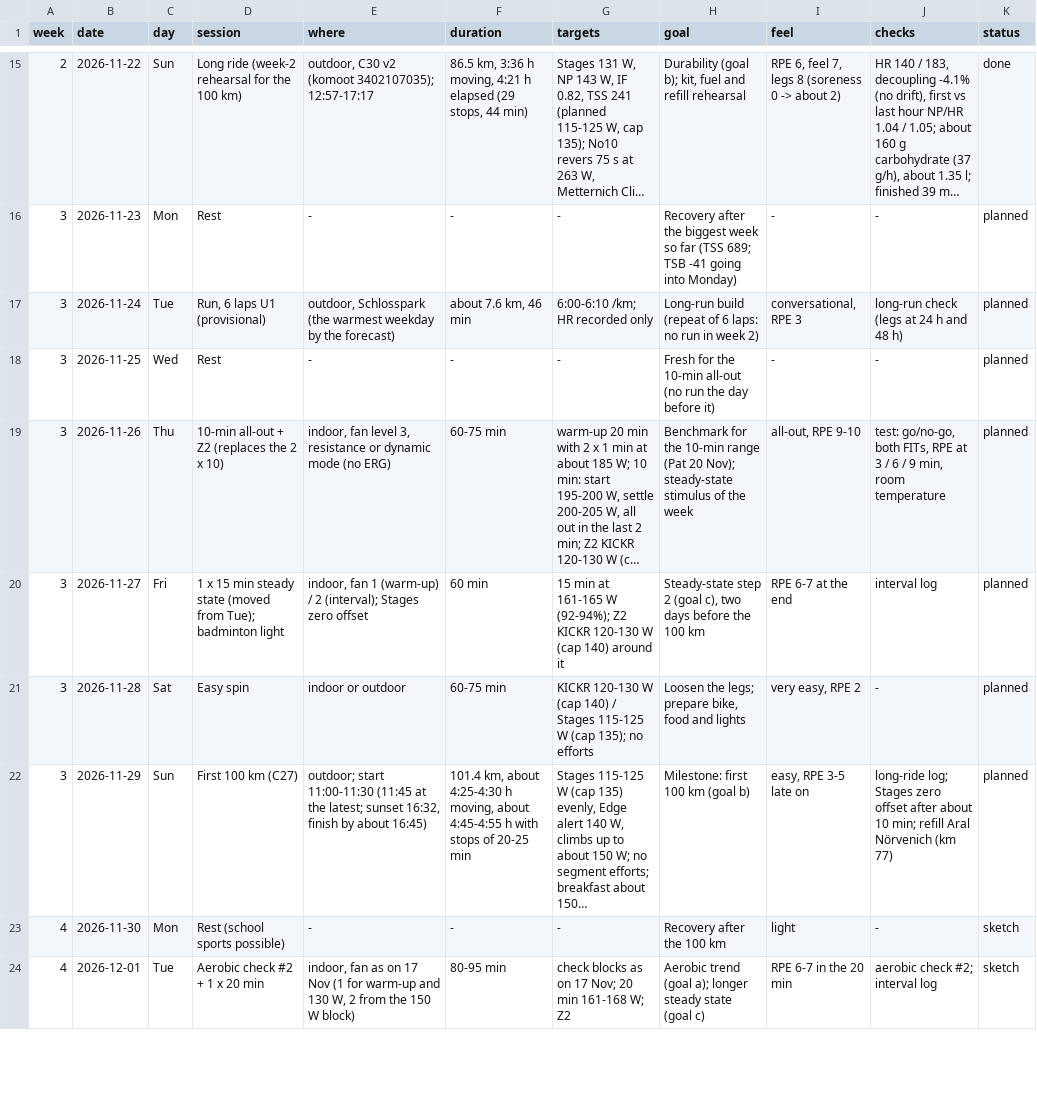
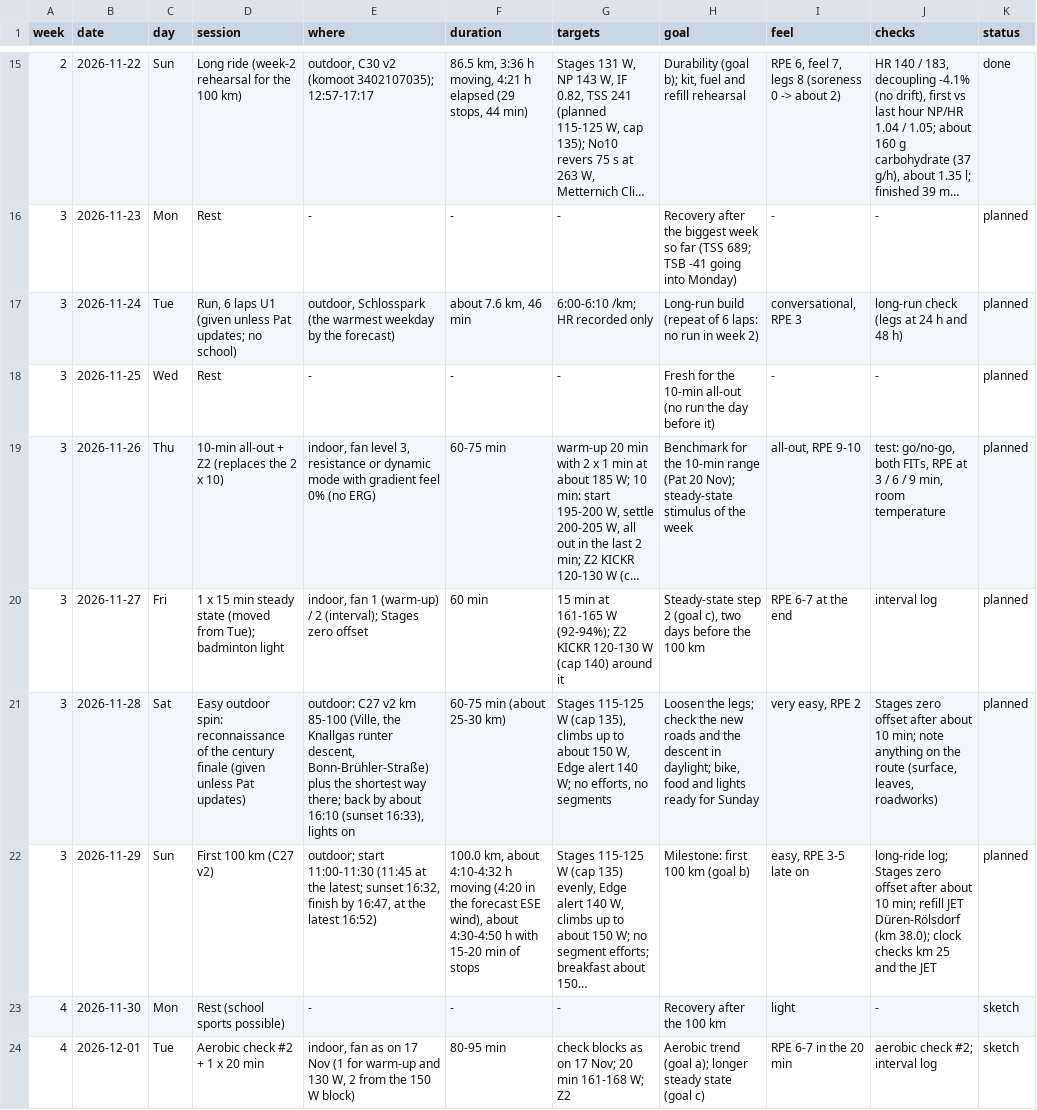
Before and after one commit to unterrunden/cycling_running, a CSV file: plans/plan_weeks_1-4.csv, drawn as a sheet; only a part is shown, gaps mark what is left out; long unchanged cells end in …; the diff names each change by its address in the sheet, - before the commit and + after, or states it on an @@ line.

```diff
--- a/plans/plan_weeks_1-4.csv
+++ b/plans/plan_weeks_1-4.csv
-D17 (session): Run, 6 laps U1 (provisional)
+D17 (session): Run, 6 laps U1 (given unless Pat updates; no school)
-E19 (where): …dynamic mode (no ERG)
+E19 (where): …dynamic mode with gradient feel 0% (no ERG)
-D21 (session): Easy spin
+D21 (session): Easy outdoor spin: reconnaissance of the century finale (given unless Pat updates)
-E21 (where): indoor or outdoor
+E21 (where): outdoor: C27 v2 km 85-100 (Ville, the Knallgas runter descent, Bonn-Brühler-Straße) plus the shortest way there; back by about 16:10 (sunset 16:33), lights on
-F21 (duration): 60-75 min
+F21 (duration): 60-75 min (about 25-30 km)
-G21 (targets): KICKR 120-130 W (cap 140) / Stages 115-125 W (cap 135); no efforts
+G21 (targets): Stages 115-125 W (cap 135), climbs up to about 150 W, Edge alert 140 W; no efforts, no segments
-H21 (goal): …the legs; prepare bike, food and lights
+H21 (goal): …the legs; check the new roads and the descent in daylight; bike, food and lights ready for Sunday
-J21 (checks): -
+J21 (checks): Stages zero offset after about 10 min; note anything on the route (surface, leaves, roadworks)
-D22 (session): First 100 km (C27)
+D22 (session): First 100 km (C27 v2)
-E22 (where): …finish by about 16:45)
+E22 (where): …finish by 16:47, at the latest 16:52)
-F22 (duration): 101.4 km, about 4:25-4:30 h moving, about 4:45-4:55 h with stops of 20-25 min
+F22 (duration): 100.0 km, about 4:10-4:32 h moving (4:20 in the forecast ESE wind), about 4:30-4:50 h with 15-20 min of stops
-J22 (checks): …min; refill Aral Nörvenich (km 77)
+J22 (checks): …min; refill JET Düren-Rölsdorf (km 38.0); clock checks km 25 and the JET
```
Also changed, not shown: 7 other files.
